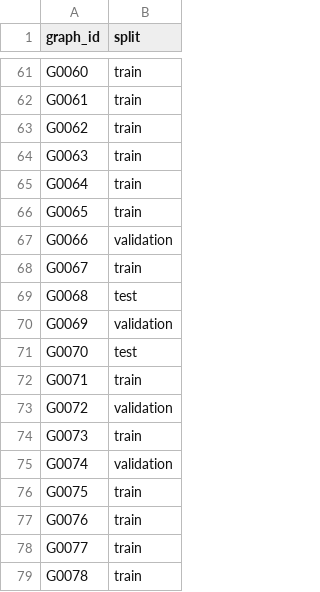
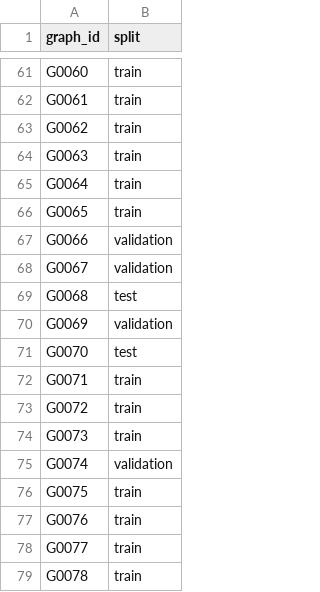
Before and after one commit to Sanjayram3269/QAOA, a CSV file: data/ml/splits/graph_split_assignments.csv, drawn as a sheet; only a part is shown, gaps mark what is left out; the diff covers the shown part only.

```diff
--- a/data/ml/splits/graph_split_assignments.csv
+++ b/data/ml/splits/graph_split_assignments.csv
@@ -67,3 +67,3 @@ G0065,train
 G0066,validation
-G0067,train
+G0067,validation
 G0068,test
@@ -72,3 +72,3 @@ G0070,test
 G0071,train
-G0072,validation
+G0072,train
 G0073,train
```
Also changed, not shown: 11 added rows and 5 edited cells elsewhere in this file, data/ml/final_analysis/graph_level_summary.csv, data/ml/final_analysis/per_graph_test_results.csv, 28 other files.
